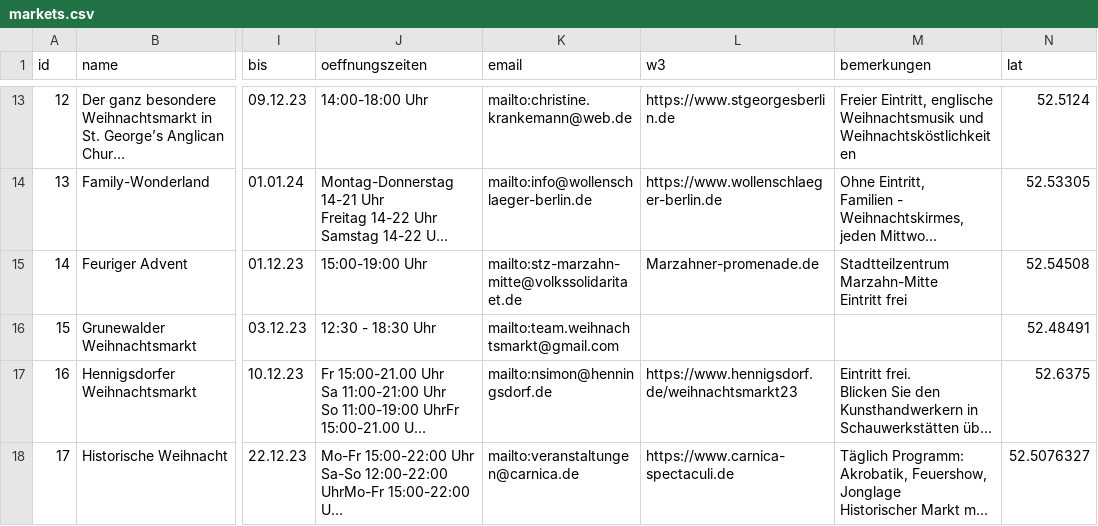
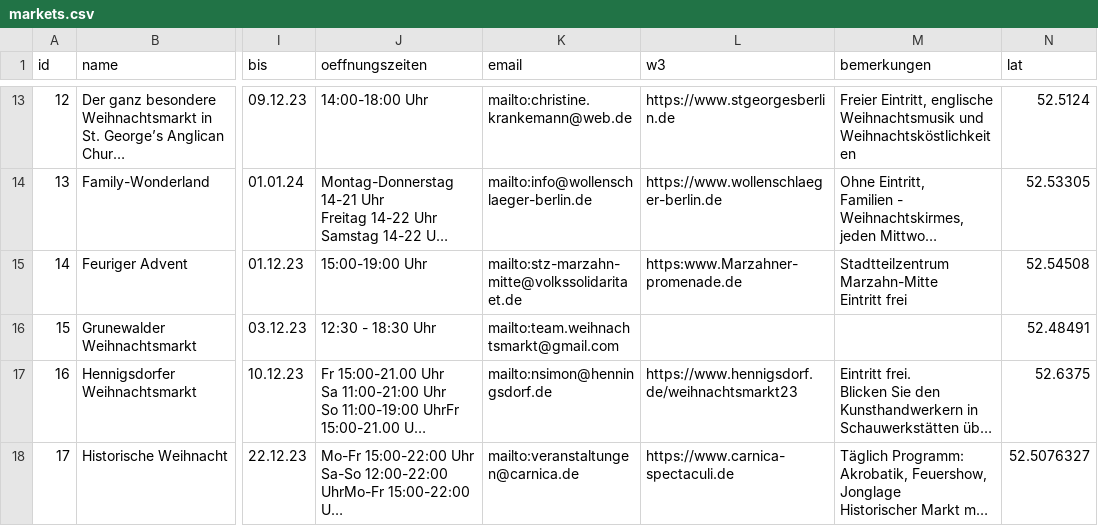
Before and after one commit to technologiestiftung/weihnachtsmarktkarte, a CSV file: public/markets.csv, drawn as a sheet; only a part is shown, gaps mark what is left out; long unchanged cells end in …; the diff names each change by its address in the sheet, - before the commit and + after, or states it on an @@ line.

Commit message:
add https to website links
"Marzahner Promenade" vorher übersehen

```diff
--- a/public/markets.csv
+++ b/public/markets.csv
-L15 (w3): Marzahner-promenade.de
+L15 (w3): https:www.Marzahner-promenade.de
```
